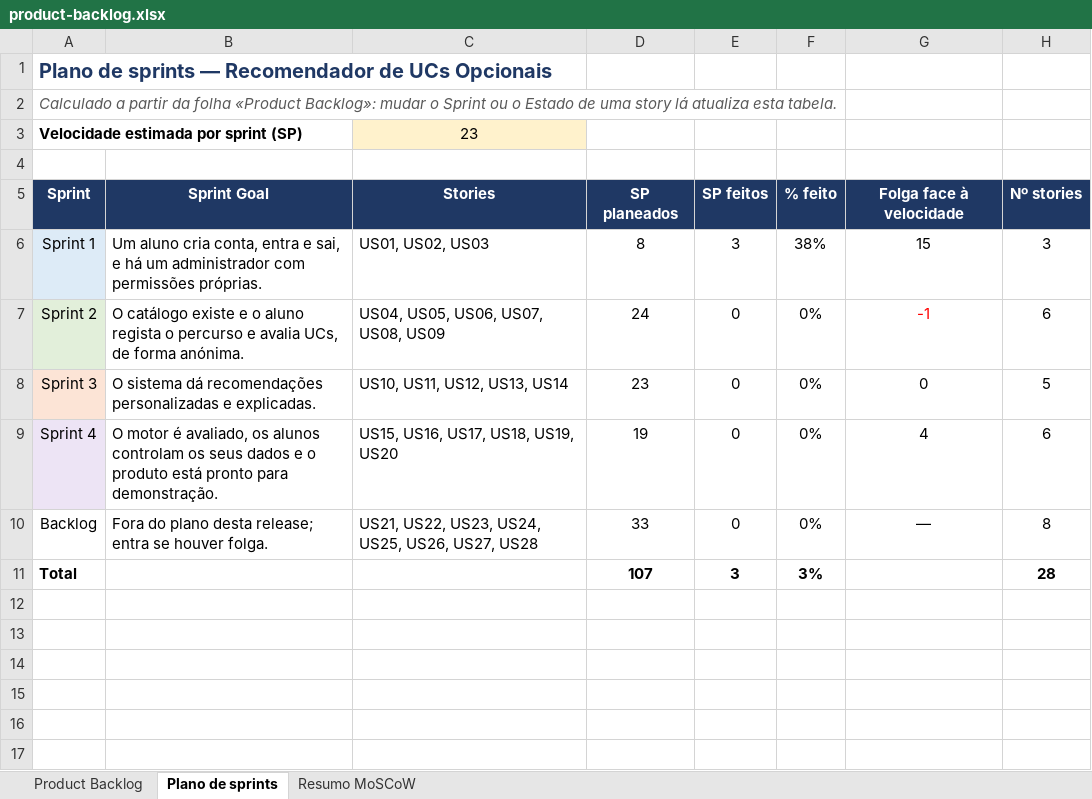
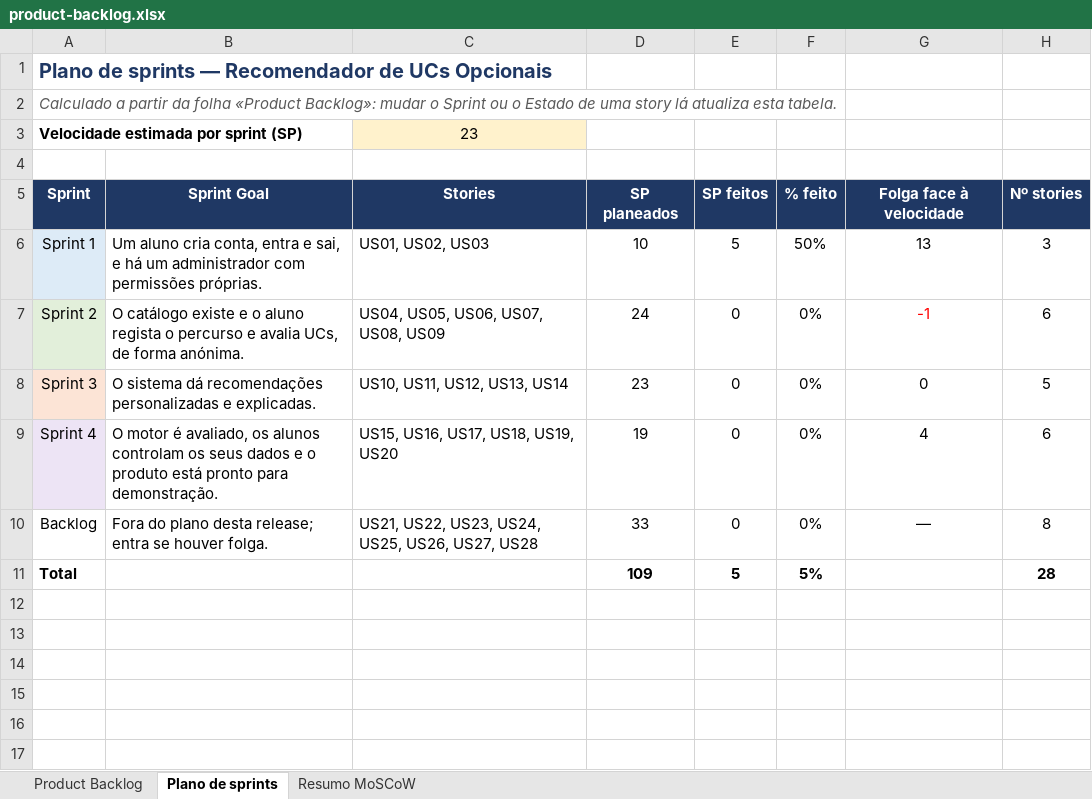
Before and after one commit to Simaooo27/recomendador-ucs-opcionais, an Excel workbook: docs/geral/product-backlog.xlsx, sheet Plano de sprints, drawn as a sheet; only a part is shown; values as stored, in another font and other column widths than the file's, no borders; charts and pictures not drawn; the diff names each change by its address in the sheet, - before the commit and + after, or states it on an @@ line.

```diff
--- a/docs/geral/product-backlog.xlsx (sheet Plano de sprints)
+++ b/docs/geral/product-backlog.xlsx (sheet Plano de sprints)
-D6: 8
+D6: 10
-E6: 3
+E6: 5
-F6: 38%
+F6: 50%
-G6: 15
+G6: 13
-D11: 107
+D11: 109
-E11: 3
+E11: 5
-F11: 3%
+F11: 5%
```
Also changed, not shown: sheet Product Backlog, sheet Resumo MoSCoW, charts or pictures, 12 other files.
